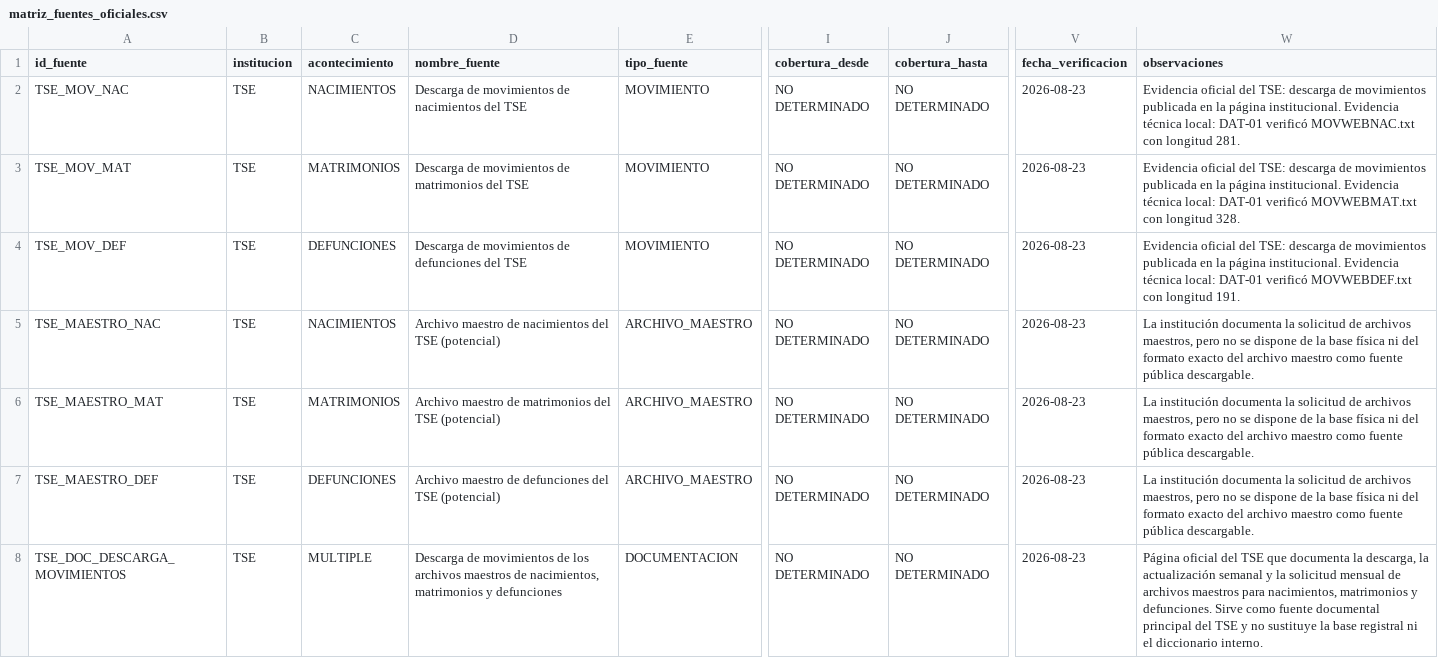
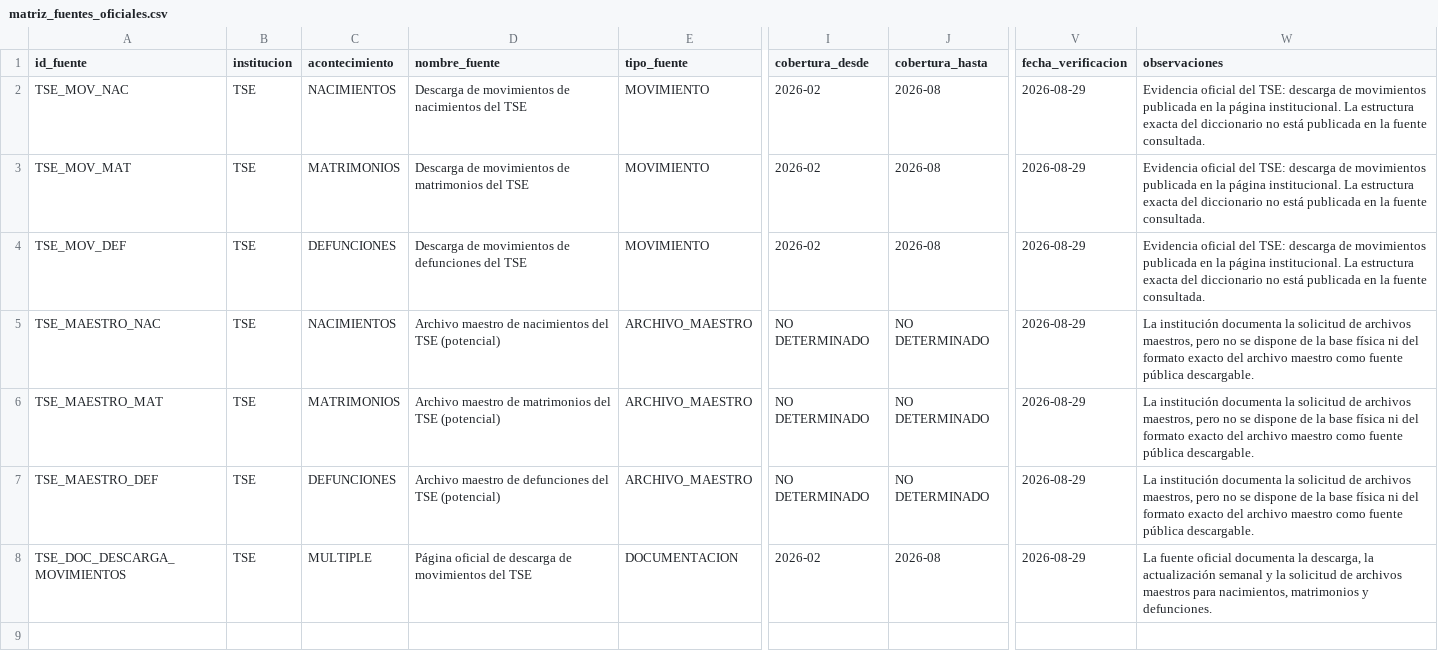
Before and after one commit to felipe-del/modelado-del-ciclo-demografico-tfg-una, a CSV file: docs/fuentes/matriz_fuentes_oficiales.csv, drawn as a sheet; only a part is shown, gaps mark what is left out; the diff names each change by its address in the sheet, - before the commit and + after, or states it on an @@ line.

Commit message:
Actualización de documentación y evidencias para las fuentes de datos del TSE
- Se revisó `matriz_fuentes_oficiales.md` para reflejar la cobertura actualizada y los mecanismos de acceso a los movimientos del TSE relativos a nacimientos, matrimonios y defunciones.
- Se añadió `Estado Actual Proyecto.txt` para ofrecer una visión general completa del estado actual del proyecto, incluyendo tareas finalizadas, desarrollos en curso y requisitos pendientes.
- Se crearon nuevos archivos de evidencia para FUE-03 —incluyendo `FUE-03_aporte_documento18.md`, `FUE-03_consulta_TSE.md`, `FUE-03_fuentes_historicas.csv` y `FUE-03_resumen.md`— que detallan la investigación sobre la disponibilidad de datos históricos y la consulta formal realizada al TSE.

```diff
--- a/docs/fuentes/matriz_fuentes_oficiales.csv
+++ b/docs/fuentes/matriz_fuentes_oficiales.csv
-I2:I4 (cobertura_desde): NO DETERMINADO
+I2:I4 (cobertura_desde): 2026-02
-J2:J4 (cobertura_hasta): NO DETERMINADO
+J2:J4 (cobertura_hasta): 2026-08
-V2:V8 (fecha_verificacion): 2026-08-23
+V2:V8 (fecha_verificacion): 2026-08-29
-W2 (observaciones): …página institucional. Evidencia técnica local: DAT-01 verificó MOVWEBNAC.txt con longitud 281.
+W2 (observaciones): …página institucional. La estructura exacta del diccionario no está publicada en la fuente consultada.
-W3 (observaciones): …página institucional. Evidencia técnica local: DAT-01 verificó MOVWEBMAT.txt con longitud 328.
+W3 (observaciones): …página institucional. La estructura exacta del diccionario no está publicada en la fuente consultada.
-W4 (observaciones): …página institucional. Evidencia técnica local: DAT-01 verificó MOVWEBDEF.txt con longitud 191.
+W4 (observaciones): …página institucional. La estructura exacta del diccionario no está publicada en la fuente consultada.
-D8 (nombre_fuente): Descarga de movimientos de los archivos maestros de nacimientos, matrimonios y defunciones
+D8 (nombre_fuente): Página oficial de descarga de movimientos del TSE
-I8 (cobertura_desde): NO DETERMINADO
+I8 (cobertura_desde): 2026-02
-J8 (cobertura_hasta): NO DETERMINADO
+J8 (cobertura_hasta): 2026-08
-W8 (observaciones): Página oficial del TSE que documenta la descarga, la actualización semanal y la solicitud mensual de archivos maestros para nacimientos, matrimonios y defunciones. Sirve como fuente documental principal del TSE y no sustituye la base registral ni el diccionario interno.
+W8 (observaciones): La fuente oficial documenta la descarga, la actualización semanal y la solicitud de archivos maestros para nacimientos, matrimonios y defunciones.
```
Also changed, not shown: 6 other files.
